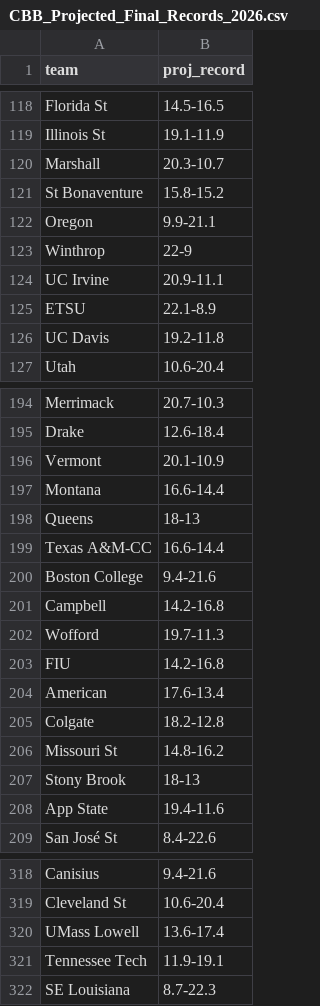
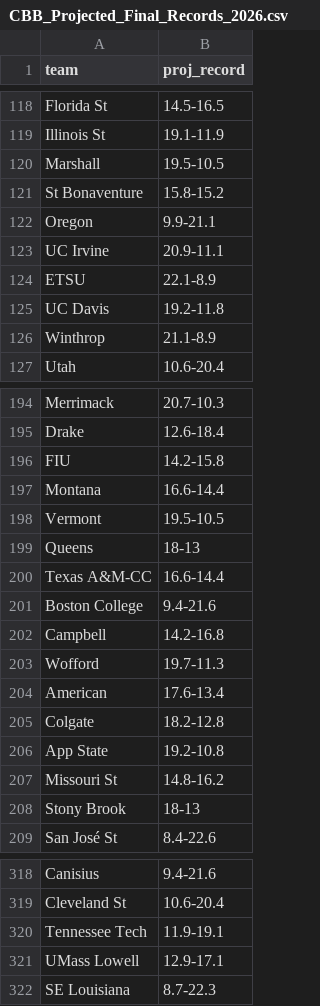
Before and after one commit to lukecassada05-eng/lukecassada.github.io, a CSV file: CBB/data/CBB_Projected_Final_Records_2026.csv, drawn as a sheet; only a part is shown, gaps mark what is left out; the diff covers the shown part only.

```diff
--- a/CBB/data/CBB_Projected_Final_Records_2026.csv
+++ b/CBB/data/CBB_Projected_Final_Records_2026.csv
@@ -119,6 +119,5 @@ Florida St,14.5-16.5
 Illinois St,19.1-11.9
-Marshall,20.3-10.7
+Marshall,19.5-10.5
 St Bonaventure,15.8-15.2
 Oregon,9.9-21.1
-Winthrop,22-9
 UC Irvine,20.9-11.1
@@ -126,2 +125,3 @@ ETSU,22.1-8.9
 UC Davis,19.2-11.8
+Winthrop,21.1-8.9
 Utah,10.6-20.4
@@ -195,4 +195,5 @@ Merrimack,20.7-10.3
 Drake,12.6-18.4
-Vermont,20.1-10.9
+FIU,14.2-15.8
 Montana,16.6-14.4
+Vermont,19.5-10.5
 Queens,18-13
@@ -202,8 +203,7 @@ Campbell,14.2-16.8
 Wofford,19.7-11.3
-FIU,14.2-16.8
 American,17.6-13.4
 Colgate,18.2-12.8
+App State,19.2-10.8
 Missouri St,14.8-16.2
 Stony Brook,18-13
-App State,19.4-11.6
 San José St,8.4-22.6
@@ -319,4 +319,4 @@ Canisius,9.4-21.6
 Cleveland St,10.6-20.4
-UMass Lowell,13.6-17.4
 Tennessee Tech,11.9-19.1
+UMass Lowell,12.9-17.1
 SE Louisiana,8.7-22.3
```
Also changed, not shown: 5 added rows, 5 removed rows, 2 moved rows and 2 edited cells elsewhere in this file, CBB/data/CBB_Elo_Future_Game_Predictions.csv, CBB/data/CBB_Projected_Records_SOS_2026.csv.
